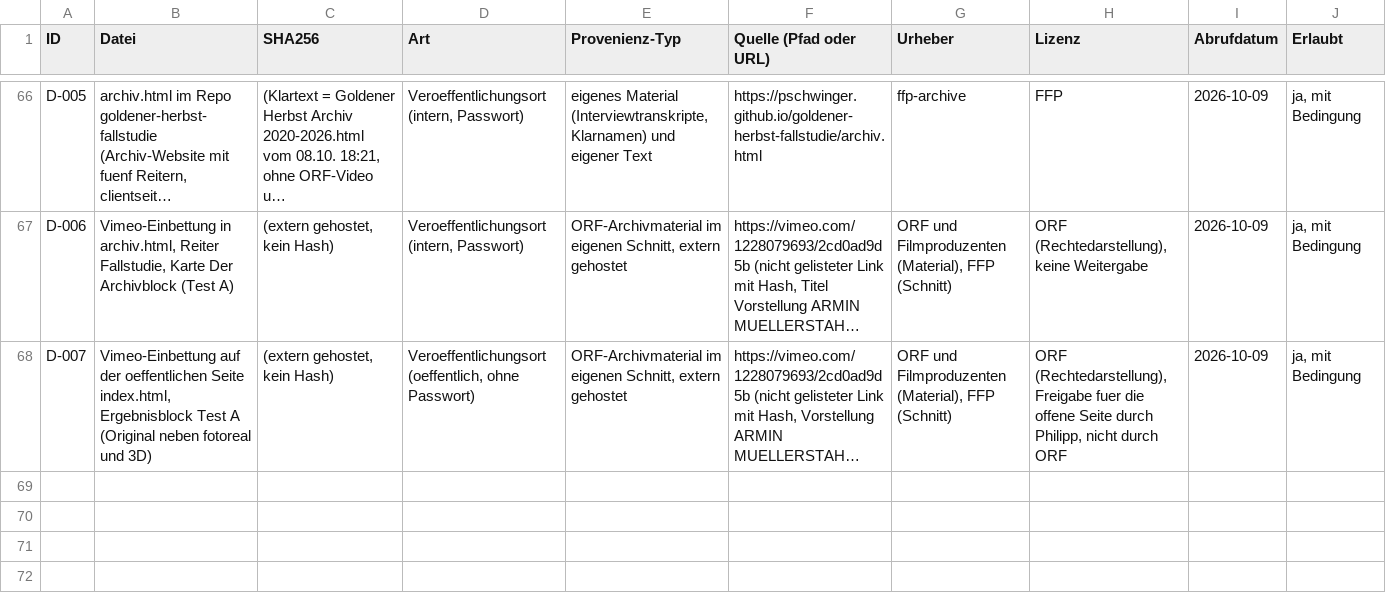
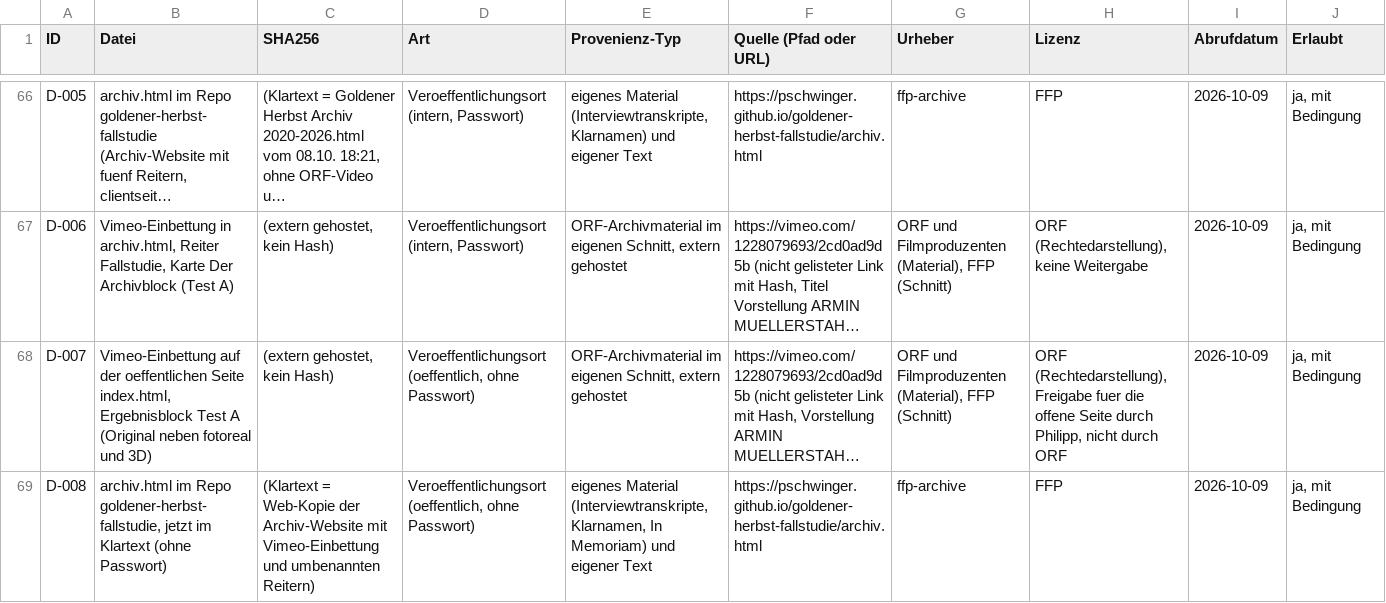
Before and after one commit to pschwinger/goldener-herbst-fallstudie, a CSV file: quellen/Quellenliste.csv, drawn as a sheet; only a part is shown, gaps mark what is left out; long unchanged cells end in …; rows hold the shown columns only; the diff names each change by its address in the sheet, - before the commit and + after, or states it on an @@ line.

```diff
--- a/quellen/Quellenliste.csv
+++ b/quellen/Quellenliste.csv
+row 69: D-008 | archiv.html im Repo goldener-herbst-fallstudie, jetzt im Klartext (ohne Passwort) | (Klartext = Web-Kopie der Archiv-Website mit Vimeo-Einbettung und umbenannten Reitern) | Veroeffentlichungsort (oeffentlich, ohne Passwort) | eigenes Material (Interviewtranskripte, Klarnamen, In Memoriam) und eigener Text | https://pschwinger.github.io/goldener-herbst-fallstudie/archiv.html | ffp-archive | FFP | 2026-10-09 | ja, mit Bedingung
```
Also changed, not shown: 2 other files.
